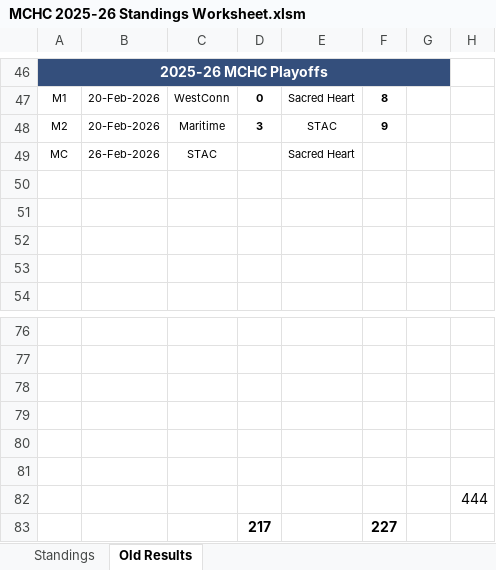
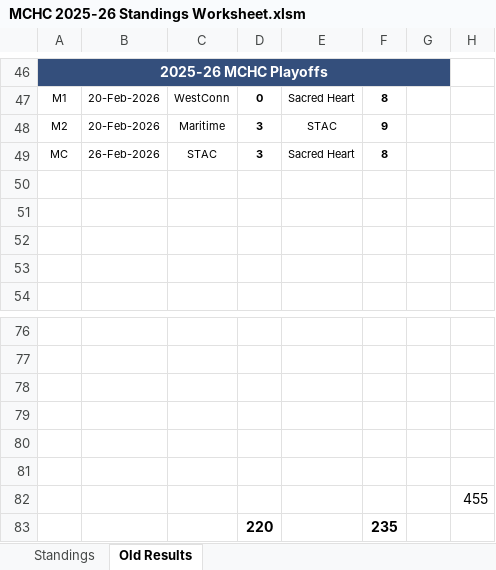
Before and after one commit to michael-m-casserly/methockey, an Excel workbook: DataFiles/MCHC 2025-26 Standings Worksheet.xlsm, sheet Old Results, drawn as a sheet; only a part is shown, gaps mark what is left out; values as stored, in another font and other column widths than the file's, no borders; removed rows and columns are numbered as before the commit, all else as after; rows hold the shown columns only; the diff names each change by its address in the sheet, - before the commit and + after, or states it on an @@ line.

```diff
--- a/DataFiles/MCHC 2025-26 Standings Worksheet.xlsm (sheet Old Results)
+++ b/DataFiles/MCHC 2025-26 Standings Worksheet.xlsm (sheet Old Results)
-D49: (empty)
+D49: 3
-F49: (empty)
+F49: 8
-H82: 444
+H82: 455
-row 83:  |  |  | 217 |  | 227
+row 83:  |  |  | 220 |  | 235
```
Also changed, not shown: sheet Standings, DataFiles/MCHC 2025-26 Standings Worksheet - Atlantic.xlsm, 13 other files.
